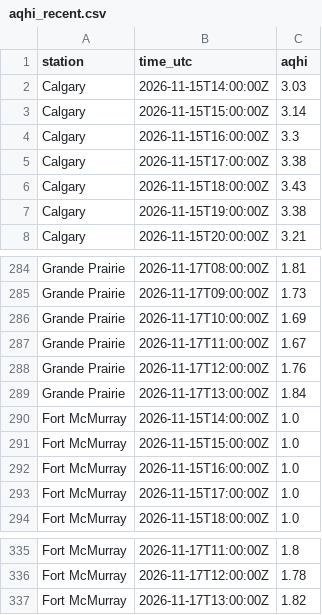
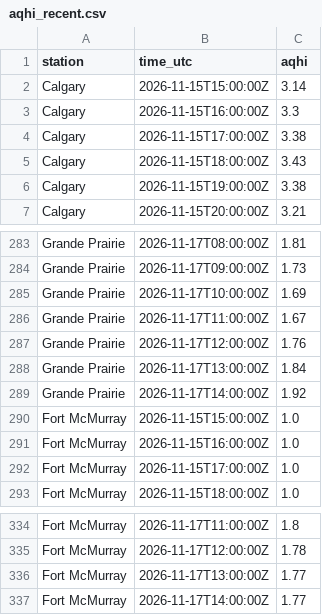
Before and after one commit to maymankhan1-web/alberta-air-quality-tracker, a CSV file: data/aqhi_recent.csv, drawn as a sheet; only a part is shown, gaps mark what is left out; the diff covers the shown part only.

```diff
--- a/data/aqhi_recent.csv
+++ b/data/aqhi_recent.csv
@@ -1,3 +1,2 @@
 station,time_utc,aqhi
-Calgary,2026-11-15T14:00:00Z,3.03
 Calgary,2026-11-15T15:00:00Z,3.14
@@ -289,3 +288,3 @@ Grande Prairie,2026-11-17T12:00:00Z,1.76
 Grande Prairie,2026-11-17T13:00:00Z,1.84
-Fort McMurray,2026-11-15T14:00:00Z,1.0
+Grande Prairie,2026-11-17T14:00:00Z,1.92
 Fort McMurray,2026-11-15T15:00:00Z,1.0
@@ -336,2 +335,3 @@ Fort McMurray,2026-11-17T11:00:00Z,1.8
 Fort McMurray,2026-11-17T12:00:00Z,1.78
-Fort McMurray,2026-11-17T13:00:00Z,1.82
+Fort McMurray,2026-11-17T13:00:00Z,1.77
+Fort McMurray,2026-11-17T14:00:00Z,1.77
```
Also changed, not shown: 5 added rows and 5 removed rows elsewhere in this file, 1 other file.
